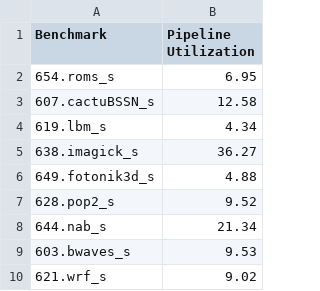
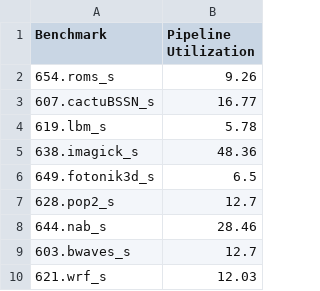
Before and after one commit to computablee/rome-memory-barrier, a CSV file: results/graph_data/fp_speed/pipelineUtil.csv, drawn as a sheet.

Commit message:
fixed pipelineUtil and uploading new results

```diff
--- a/results/graph_data/fp_speed/pipelineUtil.csv
+++ b/results/graph_data/fp_speed/pipelineUtil.csv
@@ -1,10 +1,10 @@
 Benchmark,Pipeline Utilization
-654.roms_s,6.95
-607.cactuBSSN_s,12.58
-619.lbm_s,4.34
-638.imagick_s,36.27
-649.fotonik3d_s,4.88
-628.pop2_s,9.52
-644.nab_s,21.34
-603.bwaves_s,9.53
-621.wrf_s,9.02
+654.roms_s,9.26
+607.cactuBSSN_s,16.77
+619.lbm_s,5.78
+638.imagick_s,48.36
+649.fotonik3d_s,6.5
+628.pop2_s,12.7
+644.nab_s,28.46
+603.bwaves_s,12.7
+621.wrf_s,12.03
```
Also changed, not shown: results/graph_data/fp_rate/pipelineUtil.csv, results/graph_data/int_rate/pipelineUtil.csv, 2 other files.
